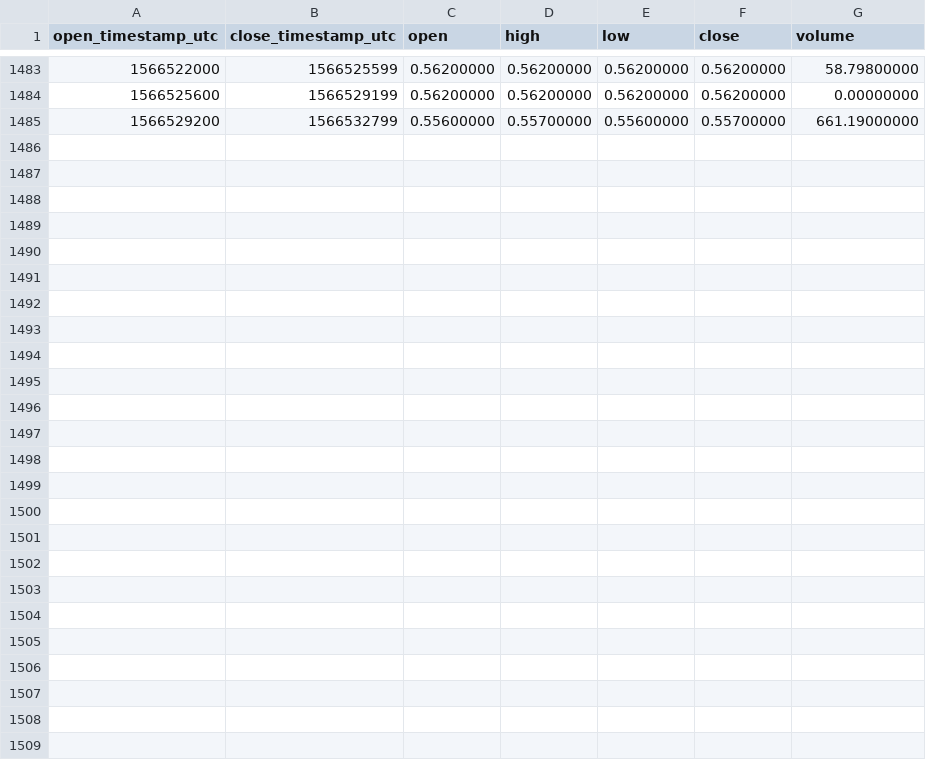
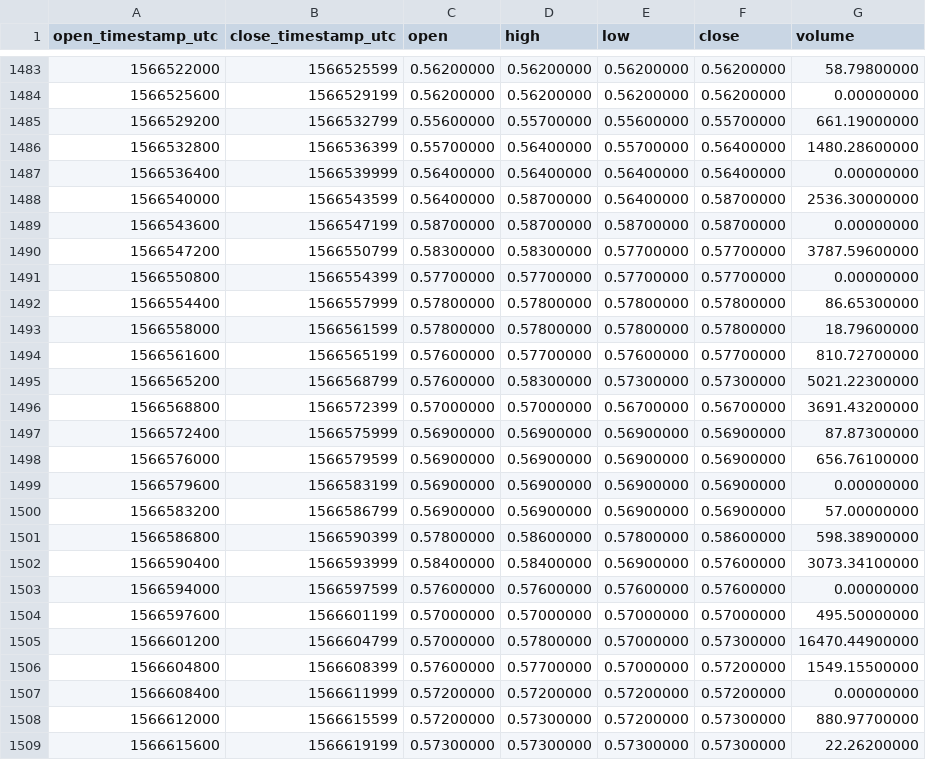
Before and after one commit to cryptobigbro/binance-ALGOTUSD, a CSV file: binance-ALGOTUSD-1h.csv, drawn as a sheet; only a part is shown, gaps mark what is left out.

Commit message:
Update OHLCV data.

```diff
--- a/binance-ALGOTUSD-1h.csv
+++ b/binance-ALGOTUSD-1h.csv
@@ -1485 +1485,25 @@ open_timestamp_utc,close_timestamp_utc,open,high,low,close,volume
 1566529200,1566532799,0.55600000,0.55700000,0.55600000,0.55700000,661.19000000
+1566532800,1566536399,0.55700000,0.56400000,0.55700000,0.56400000,1480.28600000
+1566536400,1566539999,0.56400000,0.56400000,0.56400000,0.56400000,0.00000000
+1566540000,1566543599,0.56400000,0.58700000,0.56400000,0.58700000,2536.30000000
+1566543600,1566547199,0.58700000,0.58700000,0.58700000,0.58700000,0.00000000
+1566547200,1566550799,0.58300000,0.58300000,0.57700000,0.57700000,3787.59600000
+1566550800,1566554399,0.57700000,0.57700000,0.57700000,0.57700000,0.00000000
+1566554400,1566557999,0.57800000,0.57800000,0.57800000,0.57800000,86.65300000
+1566558000,1566561599,0.57800000,0.57800000,0.57800000,0.57800000,18.79600000
+1566561600,1566565199,0.57600000,0.57700000,0.57600000,0.57700000,810.72700000
+1566565200,1566568799,0.57600000,0.58300000,0.57300000,0.57300000,5021.22300000
+1566568800,1566572399,0.57000000,0.57000000,0.56700000,0.56700000,3691.43200000
+1566572400,1566575999,0.56900000,0.56900000,0.56900000,0.56900000,87.87300000
+1566576000,1566579599,0.56900000,0.56900000,0.56900000,0.56900000,656.76100000
+1566579600,1566583199,0.56900000,0.56900000,0.56900000,0.56900000,0.00000000
+1566583200,1566586799,0.56900000,0.56900000,0.56900000,0.56900000,57.00000000
+1566586800,1566590399,0.57800000,0.58600000,0.57800000,0.58600000,598.38900000
+1566590400,1566593999,0.58400000,0.58400000,0.56900000,0.57600000,3073.34100000
+1566594000,1566597599,0.57600000,0.57600000,0.57600000,0.57600000,0.00000000
+1566597600,1566601199,0.57000000,0.57000000,0.57000000,0.57000000,495.50000000
+1566601200,1566604799,0.57000000,0.57800000,0.57000000,0.57300000,16470.44900000
+1566604800,1566608399,0.57600000,0.57700000,0.57000000,0.57200000,1549.15500000
+1566608400,1566611999,0.57200000,0.57200000,0.57200000,0.57200000,0.00000000
+1566612000,1566615599,0.57200000,0.57300000,0.57200000,0.57300000,880.97700000
+1566615600,1566619199,0.57300000,0.57300000,0.57300000,0.57300000,22.26200000
```
Also changed, not shown: binance-ALGOTUSD-1d.csv.
